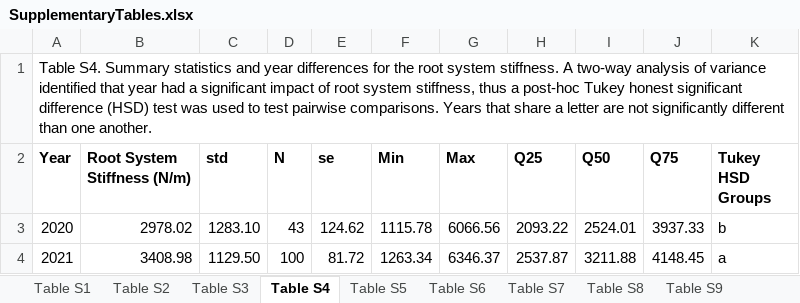
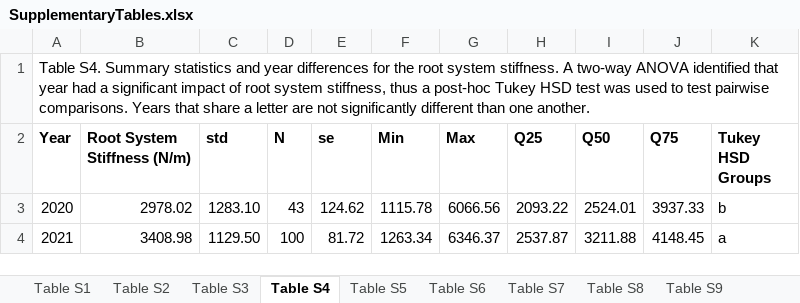
Before and after one commit to EESparksLab/Hostetler_Pierce_et_al_2026, an Excel workbook: SupplementalData/SupplementaryTables.xlsx, sheet Table S4, drawn as a sheet; values as stored, in another font and other column widths than the file's, no borders; the diff names each change by its address in the sheet, - before the commit and + after, or states it on an @@ line.

```diff
--- a/SupplementalData/SupplementaryTables.xlsx (sheet Table S4)
+++ b/SupplementalData/SupplementaryTables.xlsx (sheet Table S4)
-A1 (Year): …A two-way analysis of variance identified that year had a significant impact of root system stiffness, thus a post-hoc Tukey honest significant difference (HSD) test was…
+A1 (Year): …A two-way ANOVA identified that year had a significant impact of root system stiffness, thus a post-hoc Tukey HSD test was…
```
Also changed, not shown: sheet Table S10, sheet Table S5, sheet Table S16, sheet Table S15, sheet Table S1, sheet Table S2, 9 more sheets, 12 other files.
